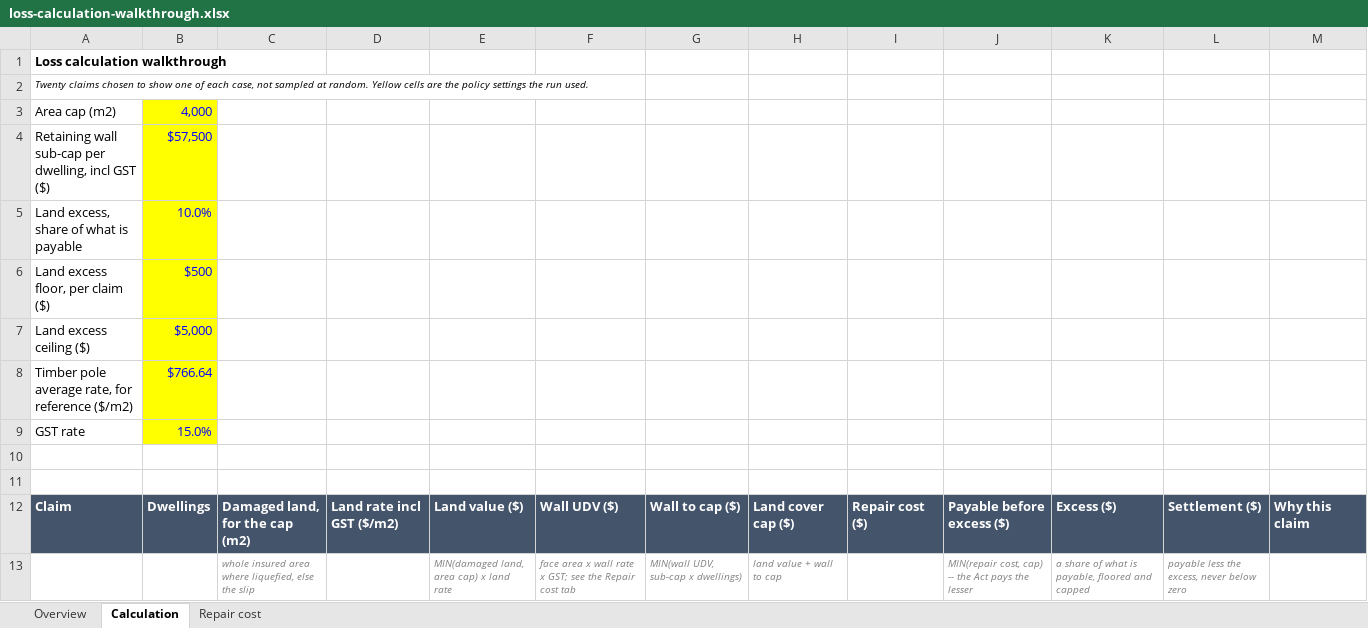
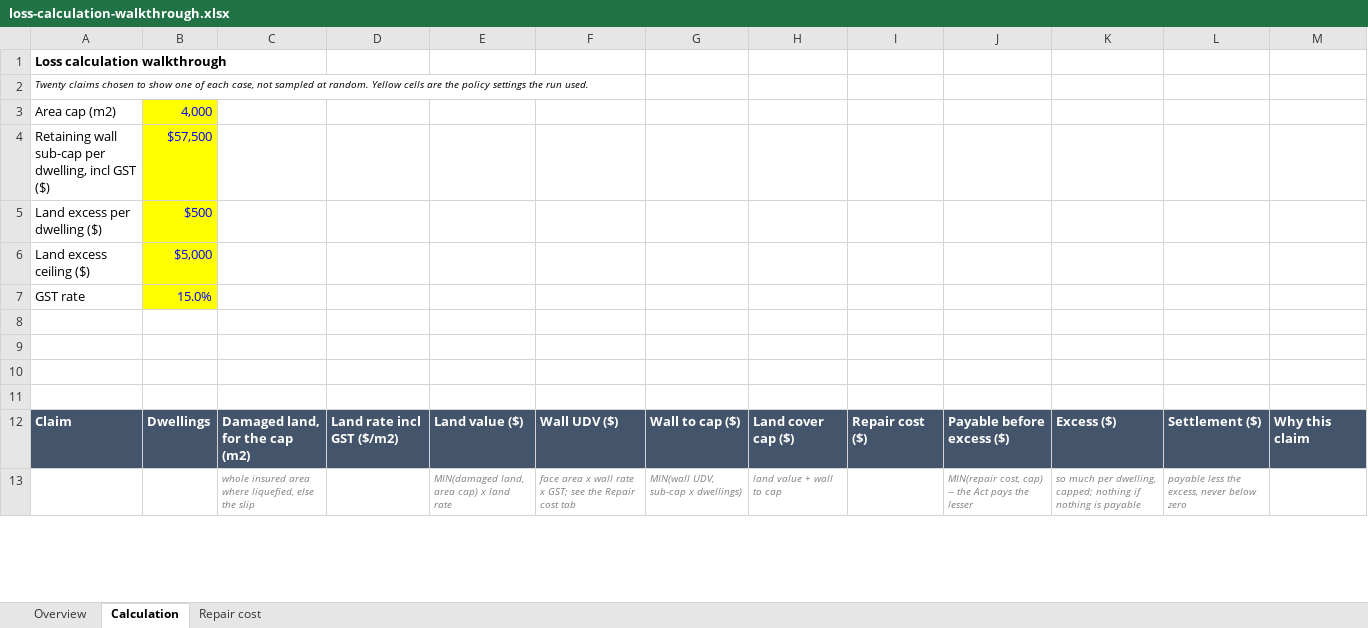
Before and after one commit to tonkintaylor/p-1017473.2003-nhc-land-loss, an Excel workbook: report/loss/calc-walkthrough/loss-calculation-walkthrough.xlsx, sheet Calculation, drawn as a sheet; only a part is shown; values as stored, in another font and other column widths than the file's, no borders; removed rows and columns are numbered as before the commit, all else as after; the diff covers the shown part only; the diff names each change by its address in the sheet, - before the commit and + after, or states it on an @@ line.

```diff
--- a/report/loss/calc-walkthrough/loss-calculation-walkthrough.xlsx (sheet Calculation)
+++ b/report/loss/calc-walkthrough/loss-calculation-walkthrough.xlsx (sheet Calculation)
-row 5: Land excess, share of what is payable | 10.0%
-A5: Land excess floor, per claim ($)
+A5: Land excess per dwelling ($)
-row 8: Timber pole average rate, for reference ($/m2) | $766.64
+row 10: (empty)
+row 11: (empty)
-K13: a share of what is payable, floored and capped
+K13: so much per dwelling, capped; nothing if nothing is payable
```
Also changed, not shown: 50 edited cells elsewhere in this sheet, sheet Repair cost, sheet Overview, 21 other files.
